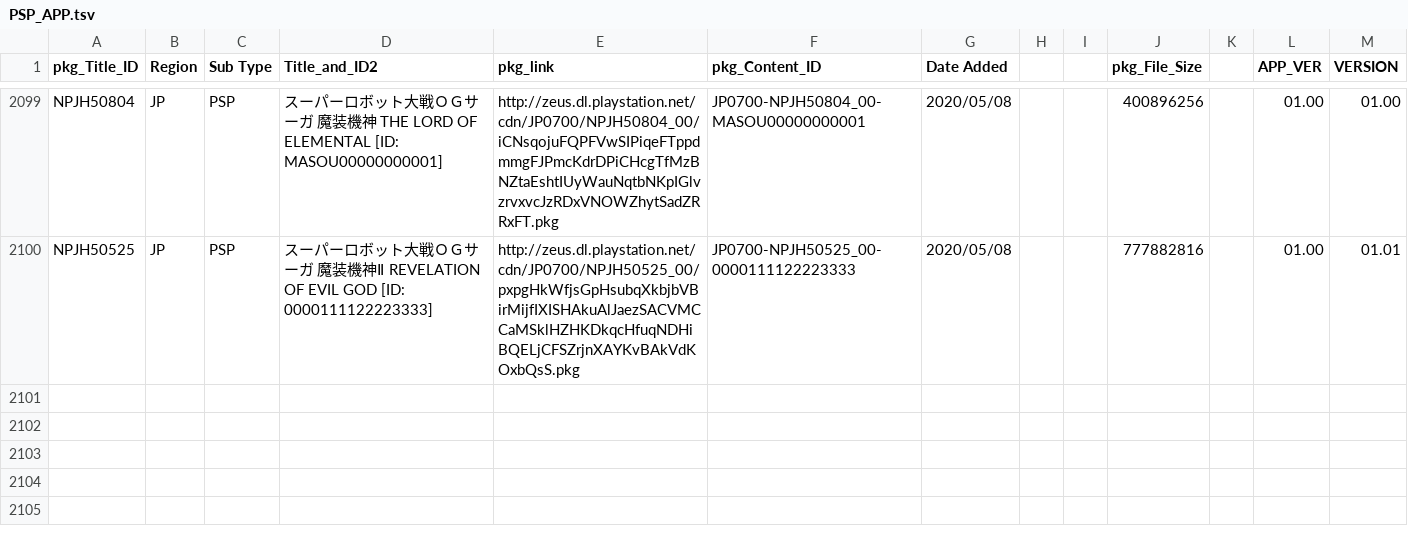
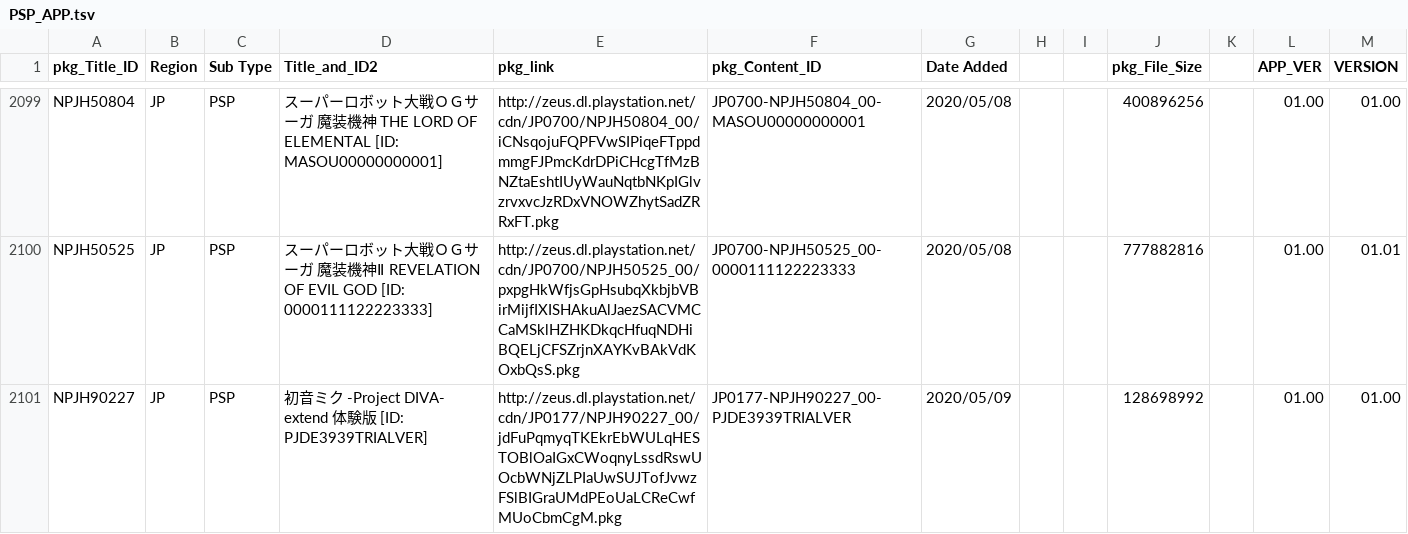
Before and after one commit to 1jtp8sobiu/NPS_JP, a TSV file: rearrange/PSP_APP.tsv, drawn as a sheet; only a part is shown, gaps mark what is left out; the diff names each change by its address in the sheet, - before the commit and + after, or states it on an @@ line.

Commit message:
Update

```diff
--- a/rearrange/PSP_APP.tsv
+++ b/rearrange/PSP_APP.tsv
+row 2101: NPJH90227 | JP | PSP | 初音ミク -Project DIVA- extend 体験版 [ID: PJDE3939TRIALVER] | http://zeus.dl.playstation.net/cdn/JP0177/NPJH90227_00/jdFuPqmyqTKEkrEbWULqHESTOBlOaIGxCWoqnyLssdRswUOcbWNjZLPIaUwSUJTofJvwzFSlBIGraUMdPEoUaLCReCwfMUoCbmCgM.pkg | JP0177-NPJH90227_00-PJDE3939TRIALVER | 2020/05/09 |  |  | 128698992 |  | 01.00 | 01.00
```
